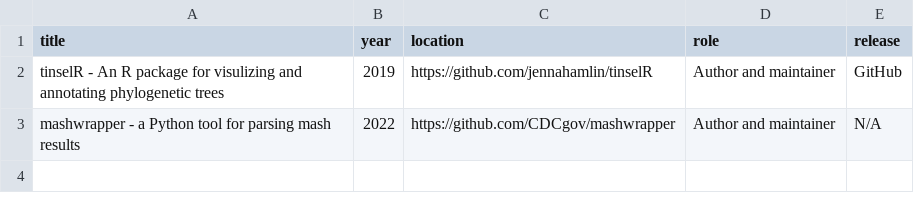
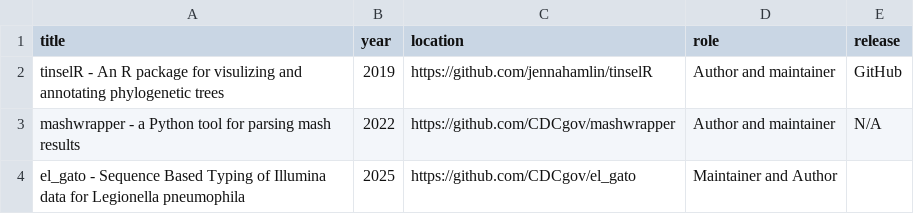
Before and after one commit to jennahamlin/Hamlin.CV, a CSV file: data/packages.csv, drawn as a sheet; the diff names each change by its address in the sheet, - before the commit and + after, or states it on an @@ line.

```diff
--- a/data/packages.csv
+++ b/data/packages.csv
+row 4: el_gato - Sequence Based Typing of Illumina data for Legionella pneumophila | 2025 | https://github.com/CDCgov/el_gato | Maintainer and Author
```
Also changed, not shown: data/appointments.csv, data/skillsUpdated.csv, 8 other files.
